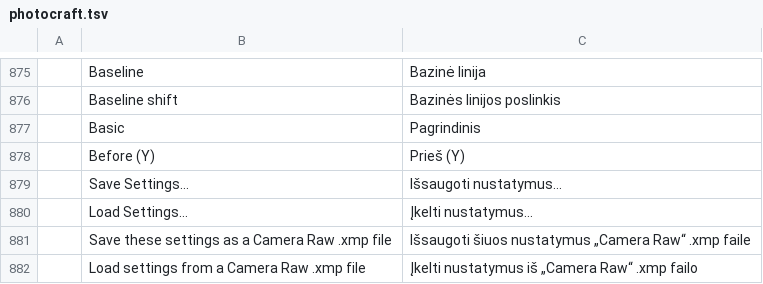
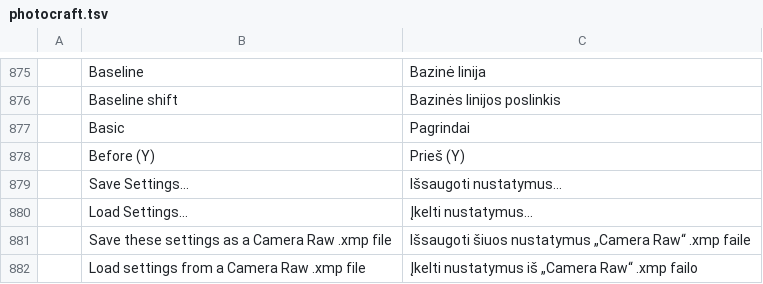
Before and after one commit to rytumb-cmyk/craft-i18n-lt, a TSV file: locales/lt/photocraft.tsv, drawn as a sheet; only a part is shown, gaps mark what is left out.

Commit message:
Translate PhotoCraft Basic category as Pagrindai

```diff
--- a/locales/lt/photocraft.tsv
+++ b/locales/lt/photocraft.tsv
@@ -876,3 +876,3 @@
 	Baseline shift	Bazinės linijos poslinkis
-	Basic	Pagrindinis
+	Basic	Pagrindai
 	Before (Y)	Prieš (Y)
```
